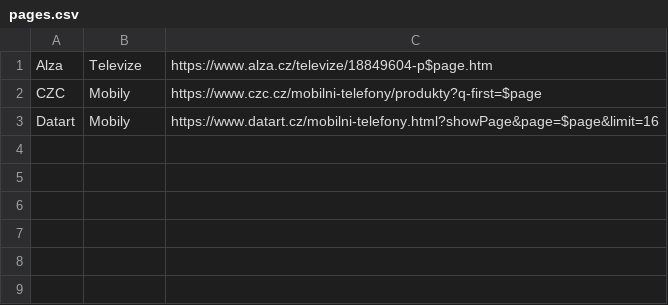
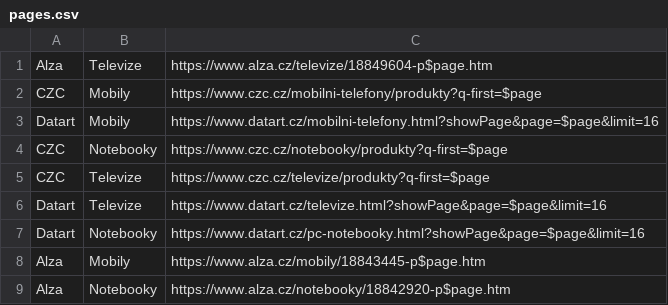
Before and after one commit to simanda20/school_final_project, a CSV file: program/pages.csv, drawn as a sheet; the diff names each change by its address in the sheet, - before the commit and + after, or states it on an @@ line.

```diff
--- a/program/pages.csv
+++ b/program/pages.csv
+row 4: CZC | Notebooky | https://www.czc.cz/notebooky/produkty?q-first=$page
+row 5: CZC | Televize | https://www.czc.cz/televize/produkty?q-first=$page
+row 6: Datart | Televize | https://www.datart.cz/televize.html?showPage&page=$page&limit=16
+row 7: Datart | Notebooky | https://www.datart.cz/pc-notebooky.html?showPage&page=$page&limit=16
+row 8: Alza | Mobily | https://www.alza.cz/mobily/18843445-p$page.htm
+row 9: Alza | Notebooky | https://www.alza.cz/notebooky/18842920-p$page.htm
```
Also changed, not shown: 1 other file.
